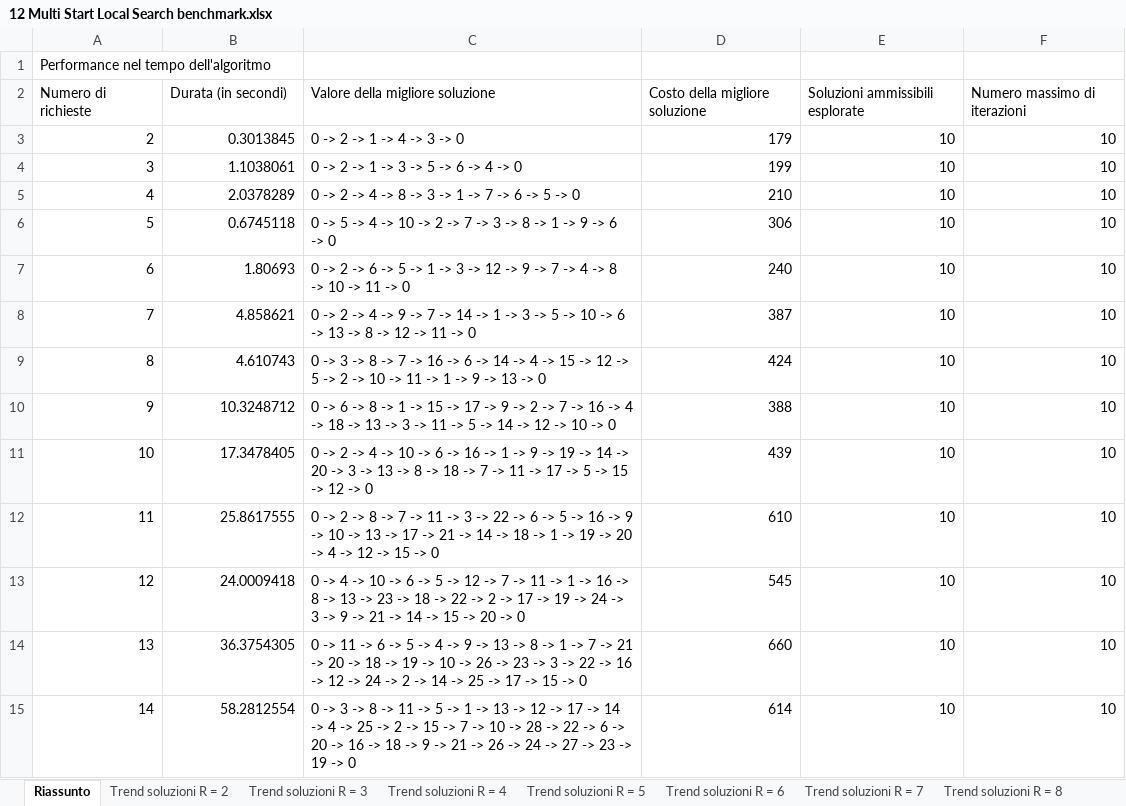
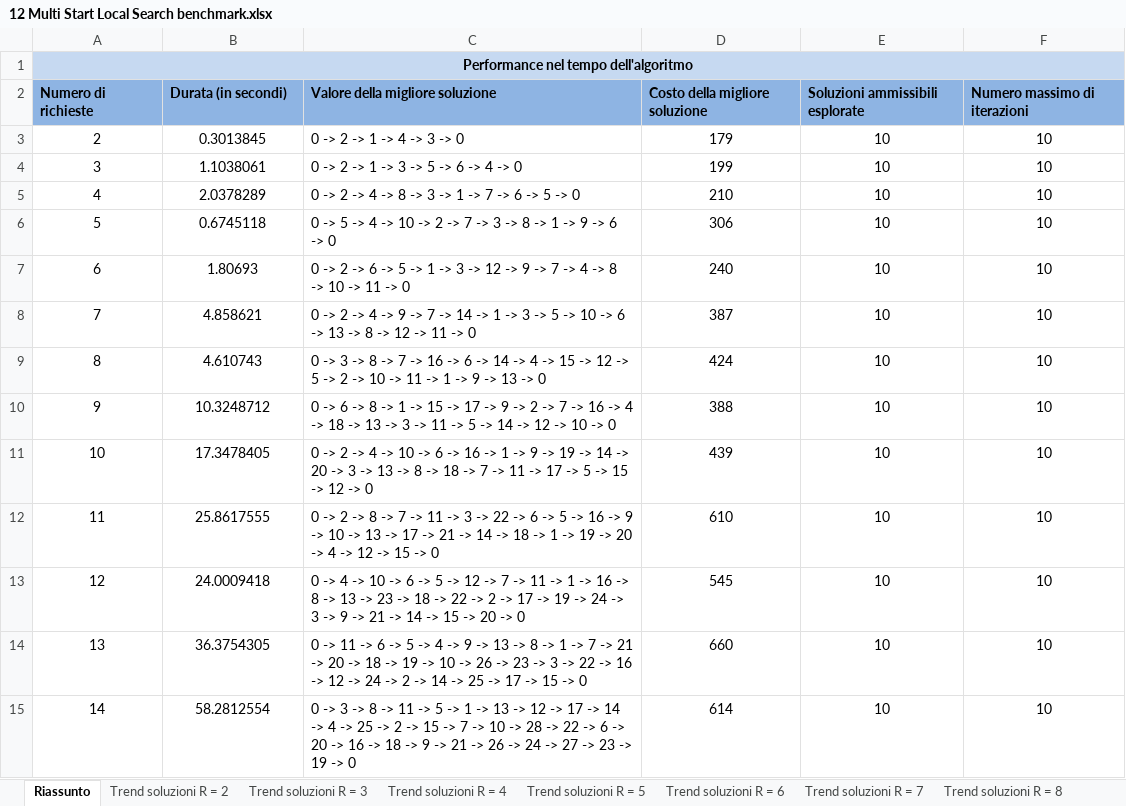
Before and after one commit to michele-vaccari/TSP-con-pick-up-and-delivery, an Excel workbook: doc/benchmark/12 Multi Start Local Search benchmark.xlsx, sheet Riassunto, drawn as a sheet; only a part is shown; values as stored, in another font and other column widths than the file's, no borders; charts and pictures not drawn; the diff covers the shown part only; the diff names each change by its address in the sheet, - before the commit and + after, or states it on an @@ line.

```diff
--- a/doc/benchmark/12 Multi Start Local Search benchmark.xlsx (sheet Riassunto)
+++ b/doc/benchmark/12 Multi Start Local Search benchmark.xlsx (sheet Riassunto)
-A1:F1 fill: none
+A1:F1 fill: #C6D9F1
@@ A1 bold: off → on, alignment: left → center @@
+A1:F1 merged
@@ A2:F2 bold: off → on, fill: none → #8EB4E3 @@
-A3:B15 alignment: right
+A3:B15 alignment: center
-D3:F15 alignment: right
+D3:F15 alignment: center
```
Also changed, not shown: cell formats elsewhere in this sheet, charts or pictures, doc/benchmark/08 City Swap benchmark.xlsx, doc/benchmark/09 Simulated Annealing benchmark.xlsx, 18 other files.
